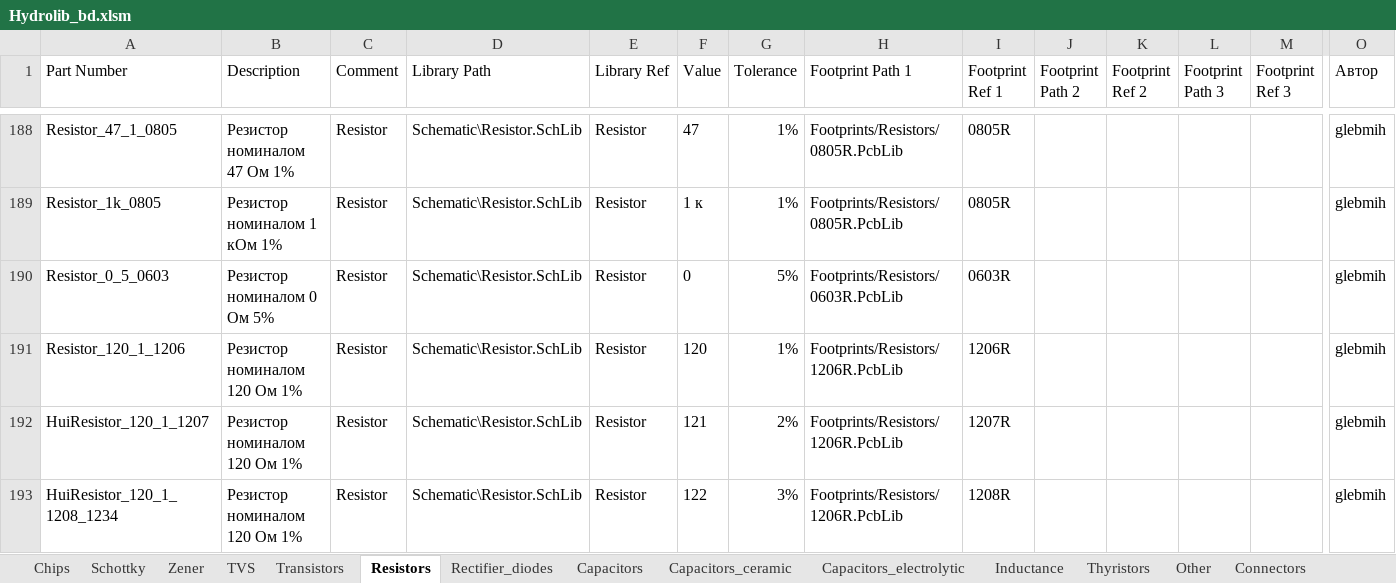
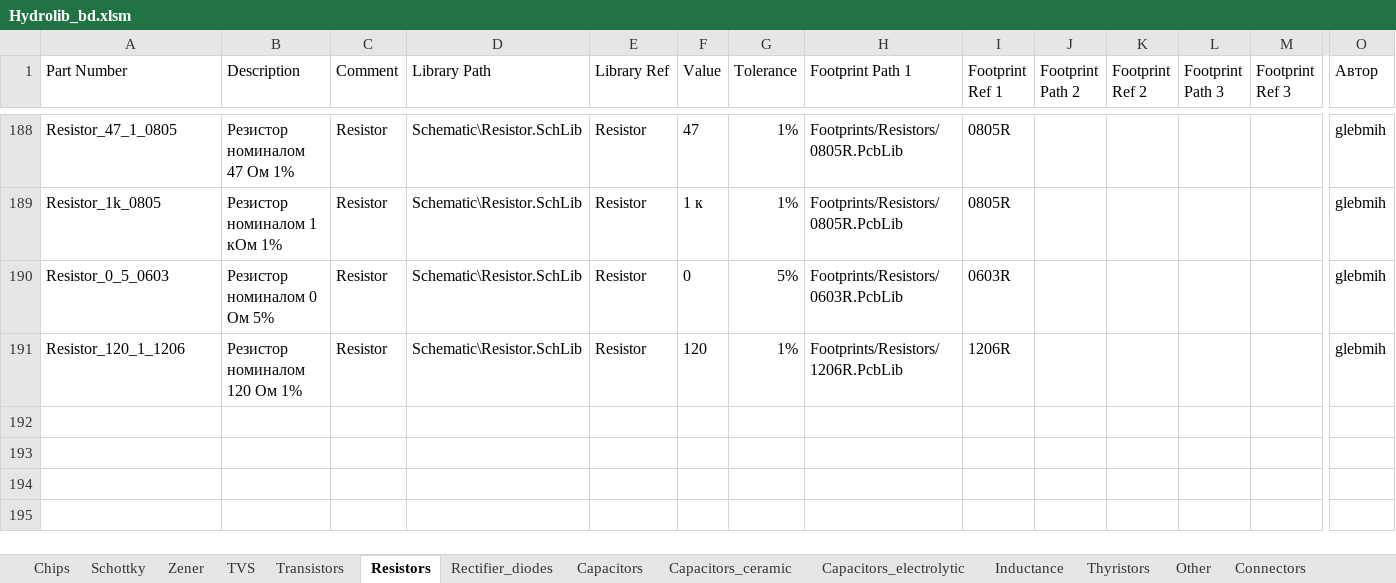
Before and after one commit to Svvyppy/Hydrolib, an Excel workbook: Database/Hydrolib_bd.xlsm, sheet Resistors, drawn as a sheet; only a part is shown, gaps mark what is left out; values as stored, in another font and other column widths than the file's, no borders; table styles not drawn; rows hold the shown columns only; the diff names each change by its address in the sheet, - before the commit and + after, or states it on an @@ line.

```diff
--- a/Database/Hydrolib_bd.xlsm (sheet Resistors)
+++ b/Database/Hydrolib_bd.xlsm (sheet Resistors)
-row 192: HuiResistor_120_1_1207 | Резистор номиналом 120 Ом 1% | Resistor | Schematic\Resistor.SchLib | Resistor | 121 | 2% | Footprints/Resistors/1206R.PcbLib | 1207R |  |  |  |  | glebmih
-row 193: HuiResistor_120_1_1208_1234 | Резистор номиналом 120 Ом 1% | Resistor | Schematic\Resistor.SchLib | Resistor | 122 | 3% | Footprints/Resistors/1206R.PcbLib | 1208R |  |  |  |  | glebmih
```
Also changed, not shown: sheet Connectors, sheet Chips, formulas that keep their value, 2 other files.
